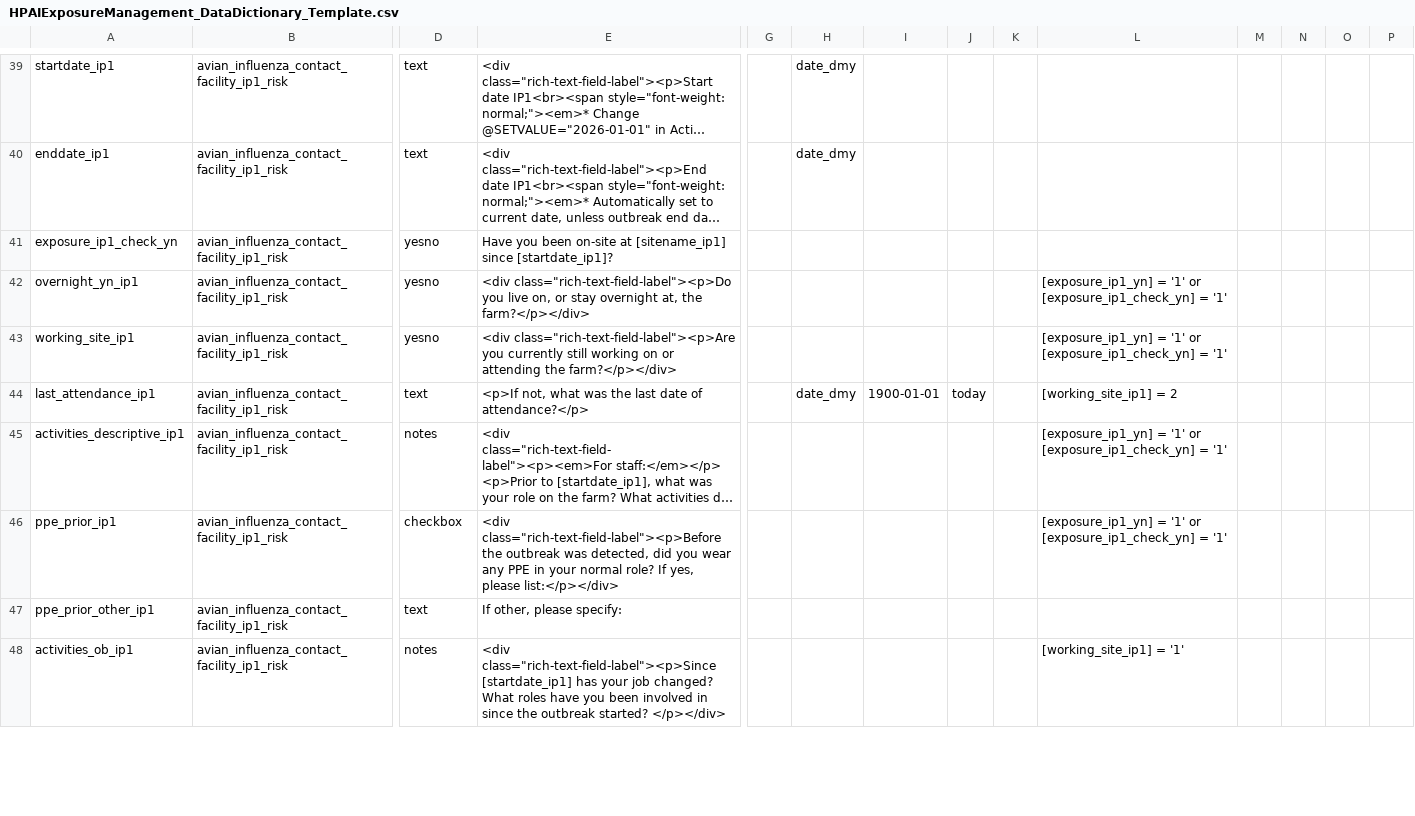
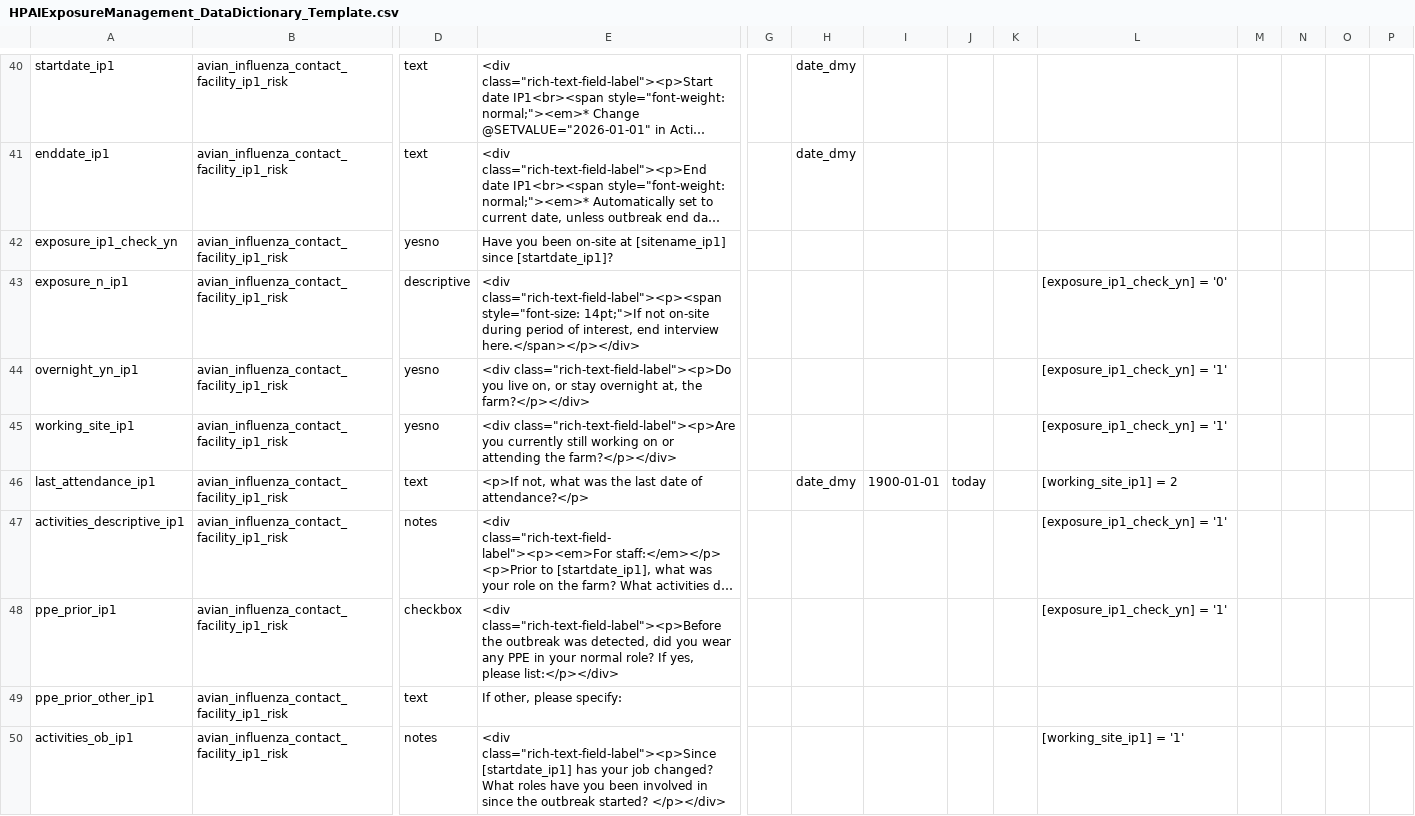
Before and after one commit to MerrynRoe/hpai_redcap_template, a CSV file: redcap_templates/HPAIExposureManagement_DataDictionary_Template.csv, drawn as a sheet; only a part is shown, gaps mark what is left out; long unchanged cells end in …; addresses are those after the commit; rows hold the shown columns only; the diff covers the shown part only; the diff names each change by its address in the sheet, - before the commit and + after, or states it on an @@ line.

```diff
--- a/redcap_templates/HPAIExposureManagement_DataDictionary_Template.csv
+++ b/redcap_templates/HPAIExposureManagement_DataDictionary_Template.csv
+row 43: exposure_n_ip1 | avian_influenza_contact_facility_ip1_risk | descriptive | <div class="rich-text-field-label"><p><span style="font-size: 14pt;">If not on-site during period of interest, end interview here.</span></p></div> |  |  |  |  |  | [exposure_ip1_check_yn] = '0'
-L44:L45: [exposure_ip1_yn] = '1' or [exposure_ip1_check_yn] = '1'
+L44:L45: [exposure_ip1_check_yn] = '1'
-L47:L48: [exposure_ip1_yn] = '1' or [exposure_ip1_check_yn] = '1'
+L47:L48: [exposure_ip1_check_yn] = '1'
```
Also changed, not shown: 4 added rows and 38 edited cells elsewhere in this file, 3 other files.
